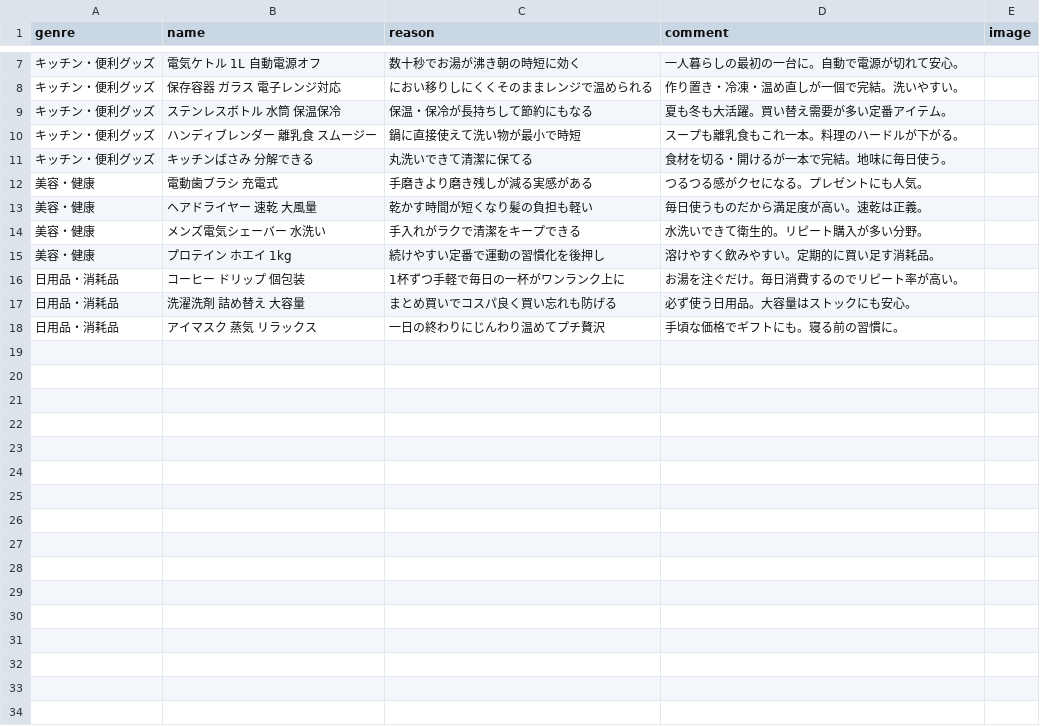
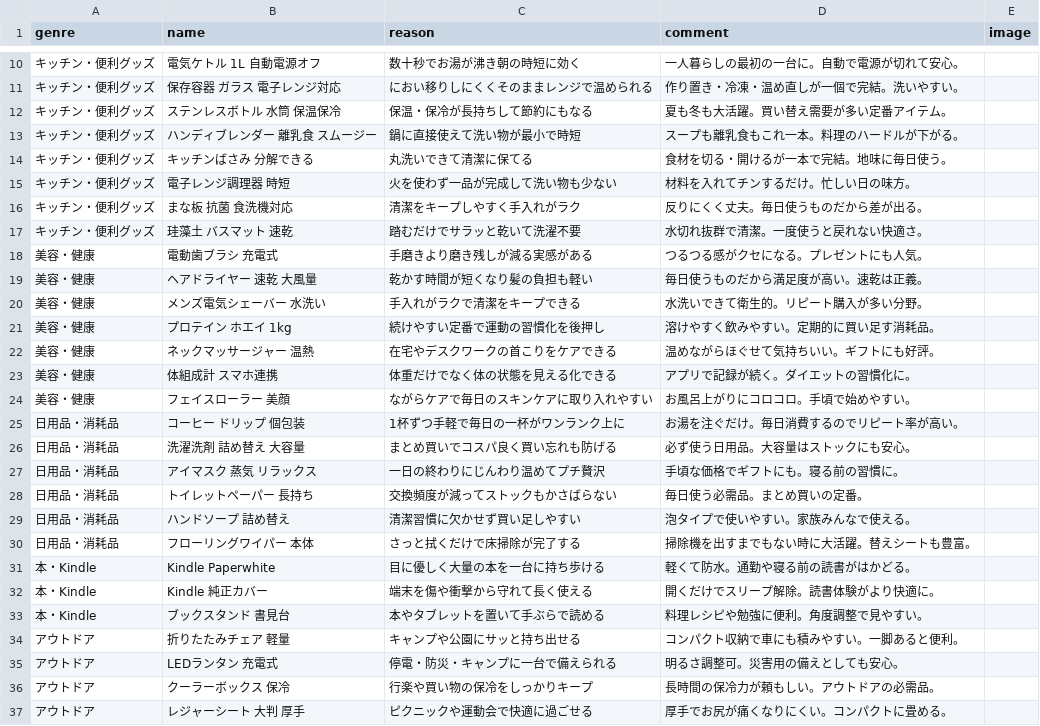
Before and after one commit to rpwimbaby/movie-ranking, a CSV file: products.csv, drawn as a sheet; only a part is shown, gaps mark what is left out; the diff covers the shown part only; the diff names each change by its address in the sheet, - before the commit and + after, or states it on an @@ line.

```diff
--- a/products.csv
+++ b/products.csv
+row 15: キッチン・便利グッズ | 電子レンジ調理器 時短 | 火を使わず一品が完成して洗い物も少ない | 材料を入れてチンするだけ。忙しい日の味方。
+row 16: キッチン・便利グッズ | まな板 抗菌 食洗機対応 | 清潔をキープしやすく手入れがラク | 反りにくく丈夫。毎日使うものだから差が出る。
+row 17: キッチン・便利グッズ | 珪藻土 バスマット 速乾 | 踏むだけでサラッと乾いて洗濯不要 | 水切れ抜群で清潔。一度使うと戻れない快適さ。
+row 22: 美容・健康 | ネックマッサージャー 温熱 | 在宅やデスクワークの首こりをケアできる | 温めながらほぐせて気持ちいい。ギフトにも好評。
+row 23: 美容・健康 | 体組成計 スマホ連携 | 体重だけでなく体の状態を見える化できる | アプリで記録が続く。ダイエットの習慣化に。
+row 24: 美容・健康 | フェイスローラー 美顔 | ながらケアで毎日のスキンケアに取り入れやすい | お風呂上がりにコロコロ。手頃で始めやすい。
+row 28: 日用品・消耗品 | トイレットペーパー 長持ち | 交換頻度が減ってストックもかさばらない | 毎日使う必需品。まとめ買いの定番。
+row 29: 日用品・消耗品 | ハンドソープ 詰め替え | 清潔習慣に欠かせず買い足しやすい | 泡タイプで使いやすい。家族みんなで使える。
+row 30: 日用品・消耗品 | フローリングワイパー 本体 | さっと拭くだけで床掃除が完了する | 掃除機を出すまでもない時に大活躍。替えシートも豊富。
+row 31: 本・Kindle | Kindle Paperwhite | 目に優しく大量の本を一台に持ち歩ける | 軽くて防水。通勤や寝る前の読書がはかどる。
+row 32: 本・Kindle | Kindle 純正カバー | 端末を傷や衝撃から守れて長く使える | 開くだけでスリープ解除。読書体験がより快適に。
+row 33: 本・Kindle | ブックスタンド 書見台 | 本やタブレットを置いて手ぶらで読める | 料理レシピや勉強に便利。角度調整で見やすい。
+row 34: アウトドア | 折りたたみチェア 軽量 | キャンプや公園にサッと持ち出せる | コンパクト収納で車にも積みやすい。一脚あると便利。
+row 35: アウトドア | LEDランタン 充電式 | 停電・防災・キャンプに一台で備えられる | 明るさ調整可。災害用の備えとしても安心。
+row 36: アウトドア | クーラーボックス 保冷 | 行楽や買い物の保冷をしっかりキープ | 長時間の保冷力が頼もしい。アウトドアの必需品。
+row 37: アウトドア | レジャーシート 大判 厚手 | ピクニックや運動会で快適に過ごせる | 厚手でお尻が痛くなりにくい。コンパクトに畳める。
```
Also changed, not shown: 3 added rows elsewhere in this file, 3 other files.
